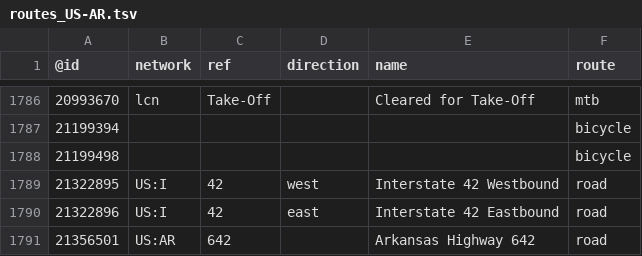
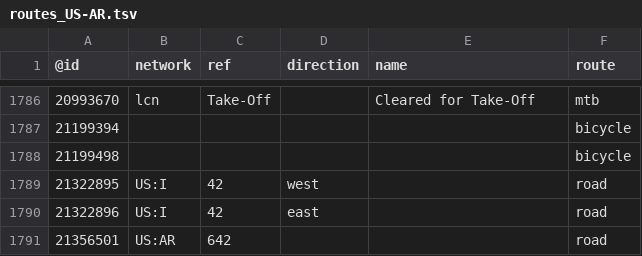
Before and after one commit to nickrsan/osm-us-route-relation-changes, a TSV file: tsv/routes_US-AR.tsv, drawn as a sheet; only a part is shown, gaps mark what is left out.

```diff
--- a/tsv/routes_US-AR.tsv
+++ b/tsv/routes_US-AR.tsv
@@ -1788,4 +1788,4 @@
 21199498					bicycle
-21322895	US:I	42	west	Interstate 42 Westbound	road
-21322896	US:I	42	east	Interstate 42 Eastbound	road
-21356501	US:AR	642		Arkansas Highway 642	road
+21322895	US:I	42	west		road
+21322896	US:I	42	east		road
+21356501	US:AR	642			road
```
Also changed, not shown: tsv/routes_US-CA.tsv, tsv/routes_US-ME.tsv, 2 other files.
